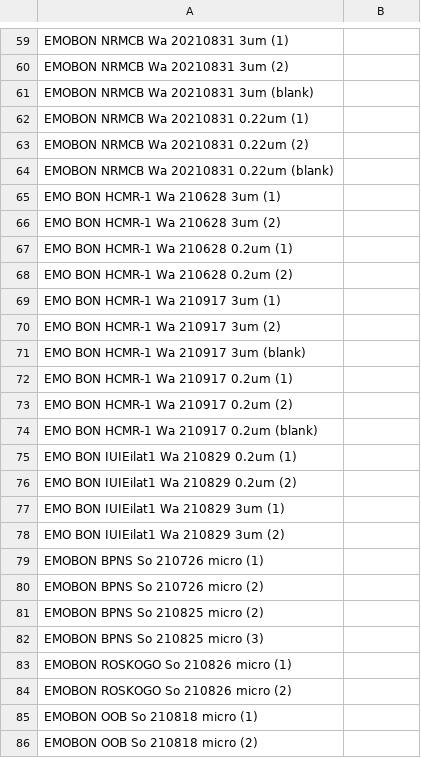
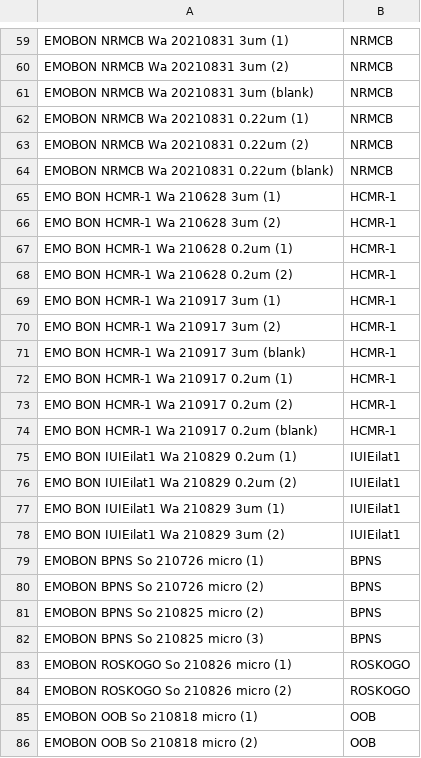
Before and after one commit to emo-bon/sequencing-crate, a CSV file: shipment/20211001_samples.csv, drawn as a sheet; only a part is shown, gaps mark what is left out; the diff covers the shown part only; the diff names each change by its address in the sheet, - before the commit and + after, or states it on an @@ line.

```diff
--- a/shipment/20211001_samples.csv
+++ b/shipment/20211001_samples.csv
-B59:B64: (empty)
+B59:B64: NRMCB
-B65:B74: (empty)
+B65:B74: HCMR-1
-B75:B78: (empty)
+B75:B78: IUIEilat1
-B79:B82: (empty)
+B79:B82: BPNS
-B83:B84: (empty)
+B83:B84: ROSKOGO
-B85:B86: (empty)
+B85:B86: OOB
```
Also changed, not shown: 63 edited cells elsewhere in this file.
